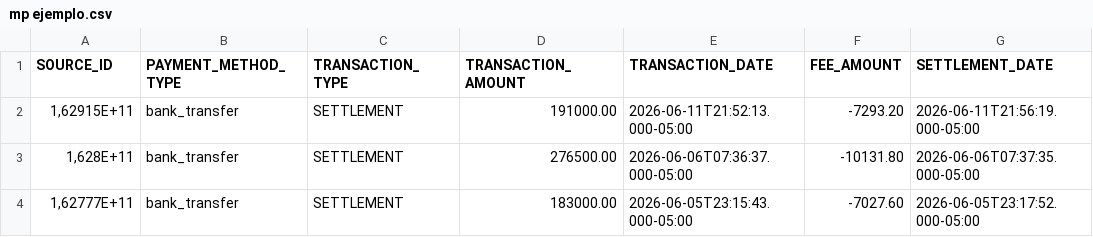
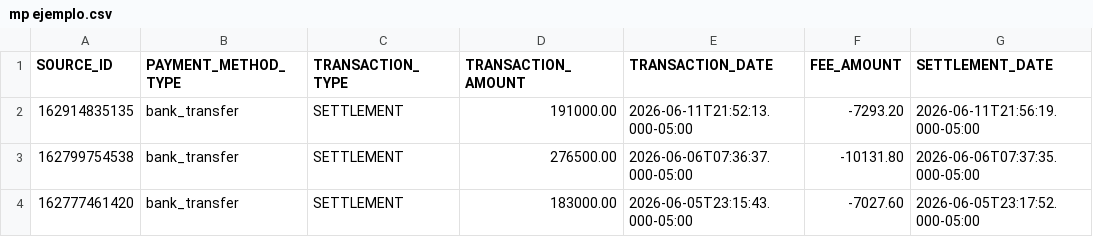
Before and after one commit to Serdfd/torrida, a CSV file: public/mp ejemplo.csv, drawn as a sheet; only a part is shown; the diff names each change by its address in the sheet, - before the commit and + after, or states it on an @@ line.

Commit message:
Conciliacion MP/Bold: fix columnas, montos colombianos, redistribucion comision en items; Clientes: eliminar; VentaForm: comision conciliada en resumen

```diff
--- a/public/mp ejemplo.csv
+++ b/public/mp ejemplo.csv
-A2 (SOURCE_ID): 1,62915E+11
+A2 (SOURCE_ID): 162914835135
-A3 (SOURCE_ID): 1,628E+11
+A3 (SOURCE_ID): 162799754538
-A4 (SOURCE_ID): 1,62777E+11
+A4 (SOURCE_ID): 162777461420
```
Also changed, not shown: 5 other files.
